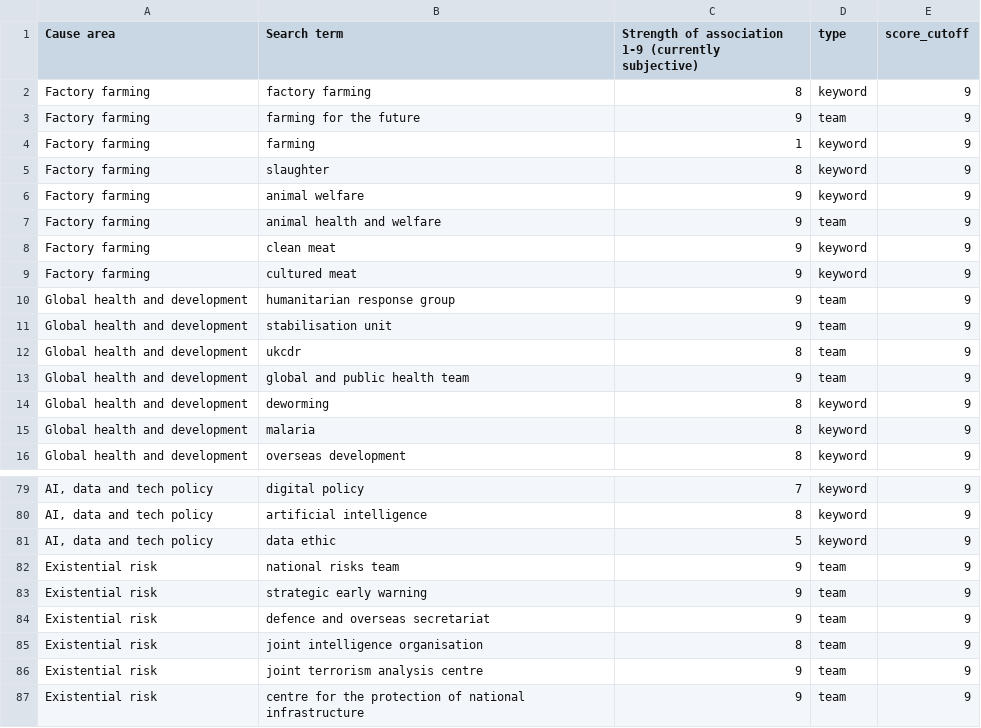
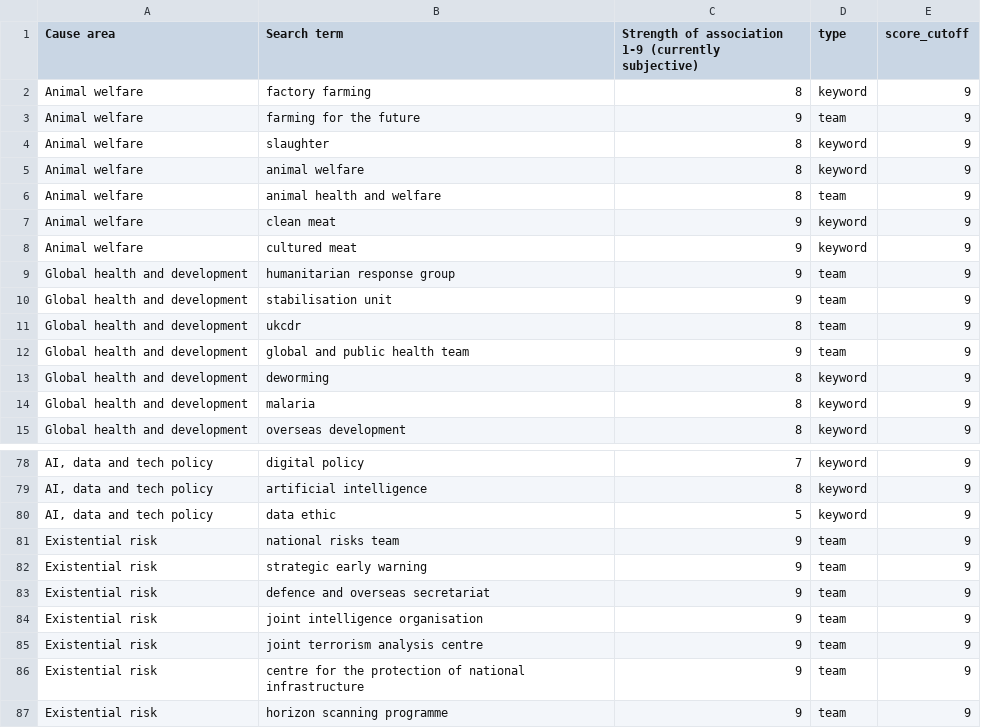
Before and after one commit to H-I-P-E/civil_service_jobs, a CSV file: lookups/key_words.csv, drawn as a sheet; only a part is shown, gaps mark what is left out; the shorter side is filled out with more unchanged rows.

```diff
--- a/lookups/key_words.csv
+++ b/lookups/key_words.csv
@@ -1,10 +1,9 @@
 Cause area,Search term,Strength of association 1-9 (currently subjective),type,score_cutoff
-Factory farming,factory farming,8,keyword,9
-Factory farming,farming for the future ,9,team,9
-Factory farming,farming,1,keyword,9
-Factory farming,slaughter,8,keyword,9
-Factory farming,animal welfare,9,keyword,9
-Factory farming,animal health and welfare,9,team,9
-Factory farming,clean meat,9,keyword,9
-Factory farming,cultured meat,9,keyword,9
+Animal welfare,factory farming,8,keyword,9
+Animal welfare,farming for the future ,9,team,9
+Animal welfare,slaughter,8,keyword,9
+Animal welfare,animal welfare,8,keyword,9
+Animal welfare,animal health and welfare,8,team,9
+Animal welfare,clean meat,9,keyword,9
+Animal welfare,cultured meat,9,keyword,9
 Global health and development,humanitarian response group,9,team,9
@@ -84,3 +83,3 @@ Existential risk,strategic early warning,9,team,9
 Existential risk,defence and overseas secretariat,9,team,9
-Existential risk,joint intelligence organisation,8,team,9
+Existential risk,joint intelligence organisation,9,team,9
 Existential risk,joint terrorism analysis centre,9,team,9
```
Also changed, not shown: lookups/postcode_locations.csv, 4 other files.
